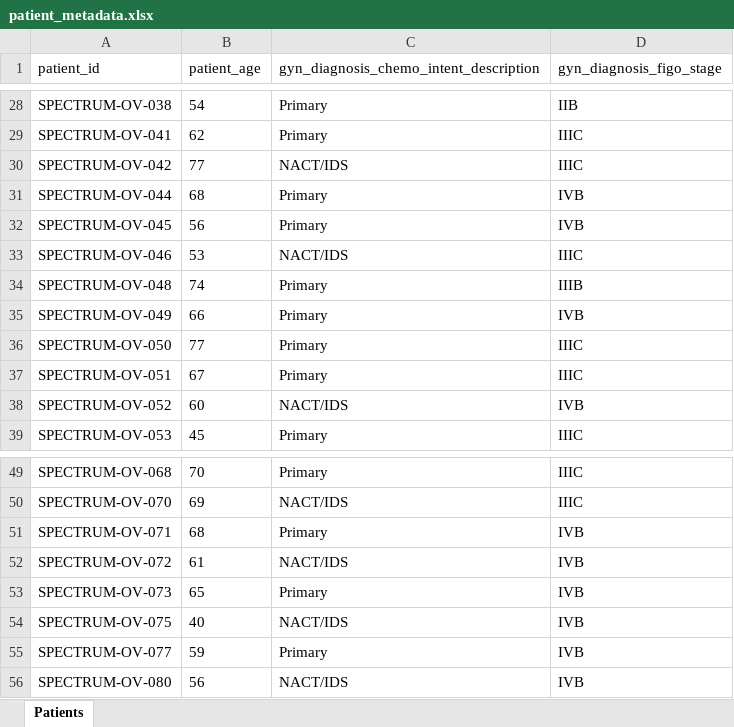
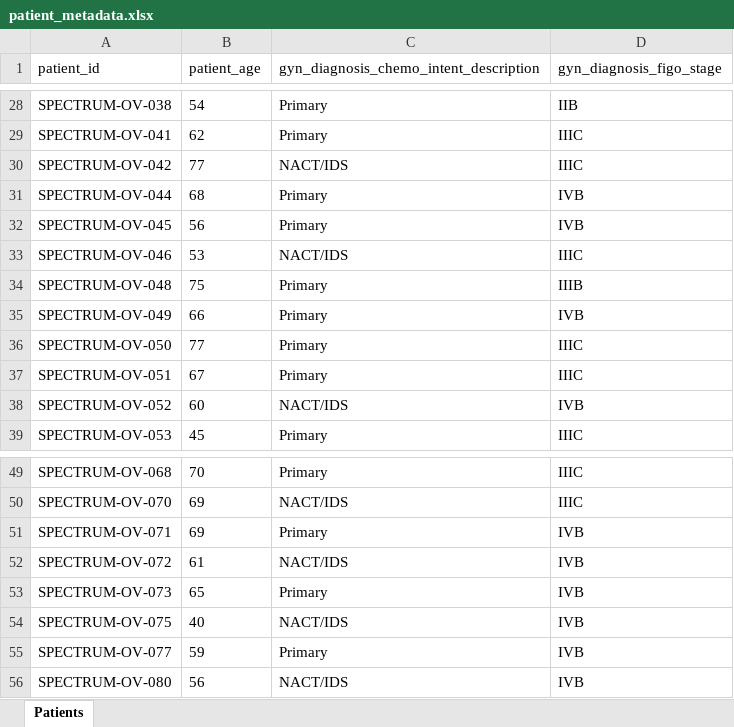
Before and after one commit to shahcompbio/spectrum-tme, an Excel workbook: tables/patient_metadata.xlsx, sheet Patients, drawn as a sheet; only a part is shown, gaps mark what is left out; values as stored, in another font and other column widths than the file's, no borders; the diff names each change by its address in the sheet, - before the commit and + after, or states it on an @@ line.

```diff
--- a/tables/patient_metadata.xlsx (sheet Patients)
+++ b/tables/patient_metadata.xlsx (sheet Patients)
-B34 (patient_age): 74
+B34 (patient_age): 75
-B51 (patient_age): 68
+B51 (patient_age): 69
```
Also changed, not shown: tables/sample_metadata.xlsx, 1 other file.
